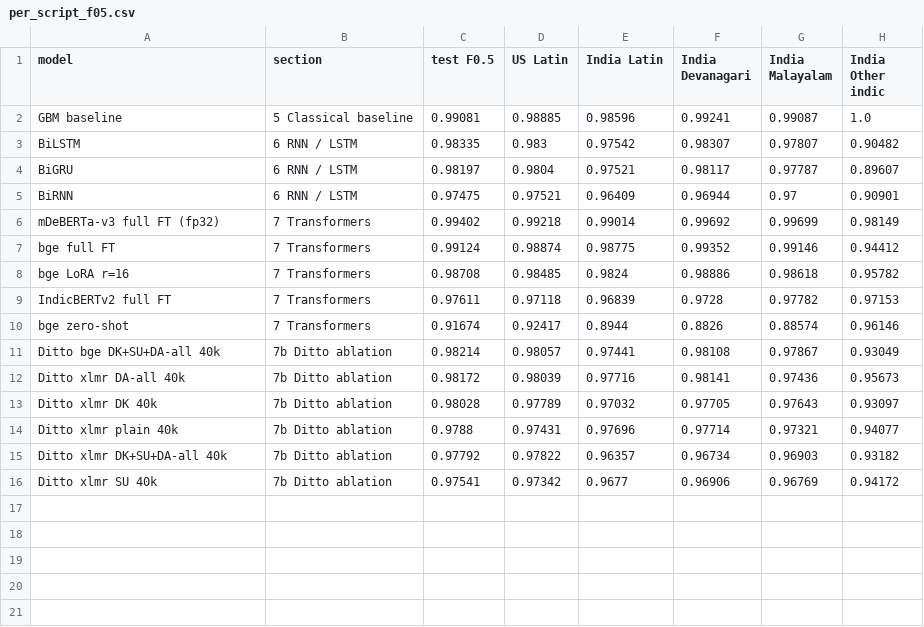
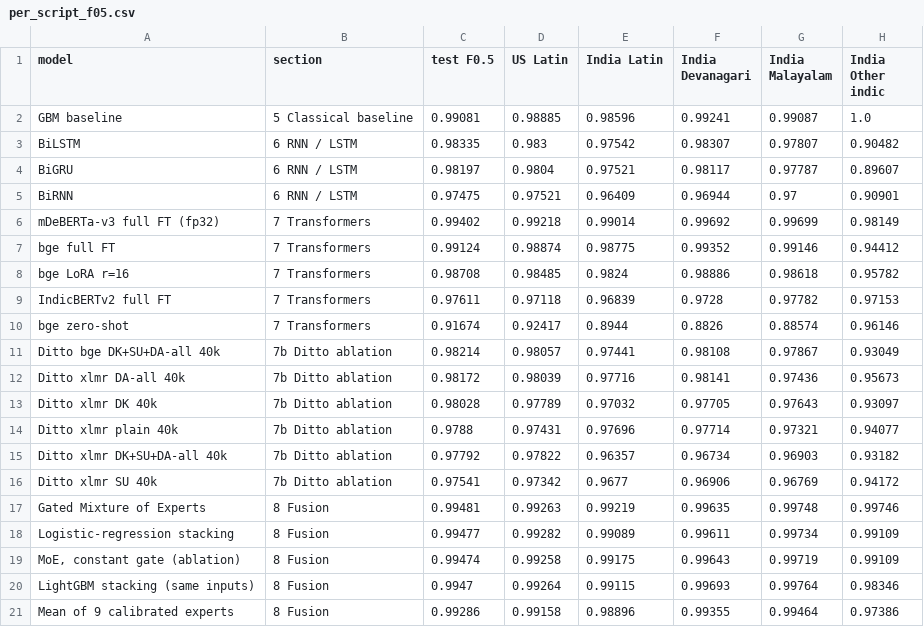
Before and after one commit to Sh3001/NLP_Proj_updated, a CSV file: analysis/out_script/per_script_f05.csv, drawn as a sheet; the diff names each change by its address in the sheet, - before the commit and + after, or states it on an @@ line.

Commit message:
Per-script analysis: add 07 fusion rows (gated MoE, stacking, mean)

```diff
--- a/analysis/out_script/per_script_f05.csv
+++ b/analysis/out_script/per_script_f05.csv
+row 17: Gated Mixture of Experts | 8 Fusion | 0.99481 | 0.99263 | 0.99219 | 0.99635 | 0.99748 | 0.99746
+row 18: Logistic-regression stacking | 8 Fusion | 0.99477 | 0.99282 | 0.99089 | 0.99611 | 0.99734 | 0.99109
+row 19: MoE, constant gate (ablation) | 8 Fusion | 0.99474 | 0.99258 | 0.99175 | 0.99643 | 0.99719 | 0.99109
+row 20: LightGBM stacking (same inputs) | 8 Fusion | 0.9947 | 0.99264 | 0.99115 | 0.99693 | 0.99764 | 0.98346
+row 21: Mean of 9 calibrated experts | 8 Fusion | 0.99286 | 0.99158 | 0.98896 | 0.99355 | 0.99464 | 0.97386
```
Also changed, not shown: 4 other files.
